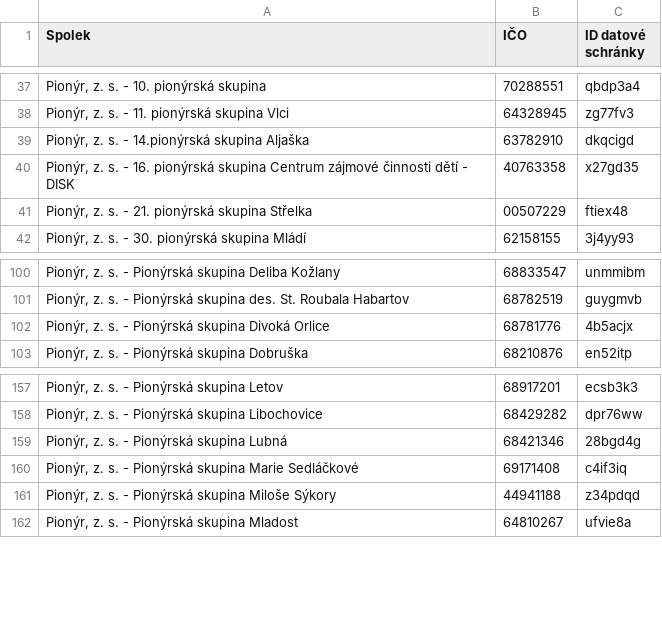
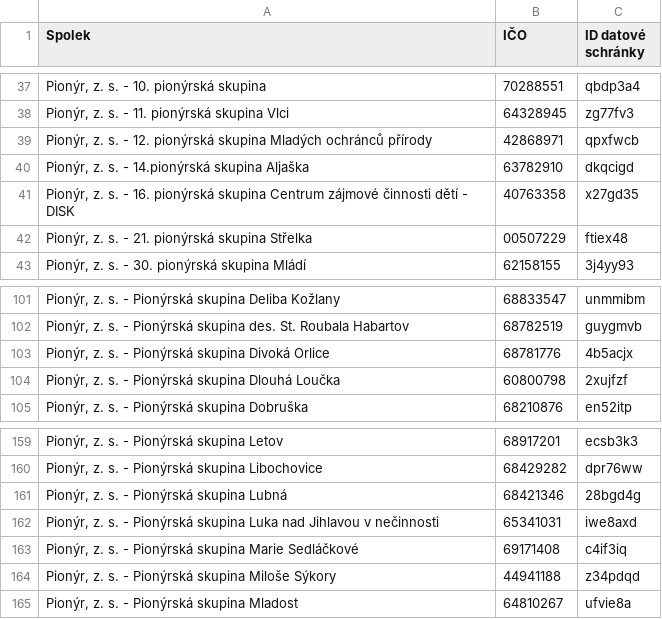
Before and after one commit to pionyr/seznam-datovek, a CSV file: datovky.csv, drawn as a sheet; only a part is shown, gaps mark what is left out; the diff names each change by its address in the sheet, - before the commit and + after, or states it on an @@ line.

```diff
--- a/datovky.csv
+++ b/datovky.csv
+row 39: Pionýr, z. s. - 12. pionýrská skupina Mladých ochránců přírody | 42868971 | qpxfwcb
+row 104: Pionýr, z. s. - Pionýrská skupina Dlouhá Loučka | 60800798 | 2xujfzf
+row 162: Pionýr, z. s. - Pionýrská skupina Luka nad Jihlavou v nečinnosti | 65341031 | iwe8axd
```
Also changed, not shown: history.csv, 5 other files.
